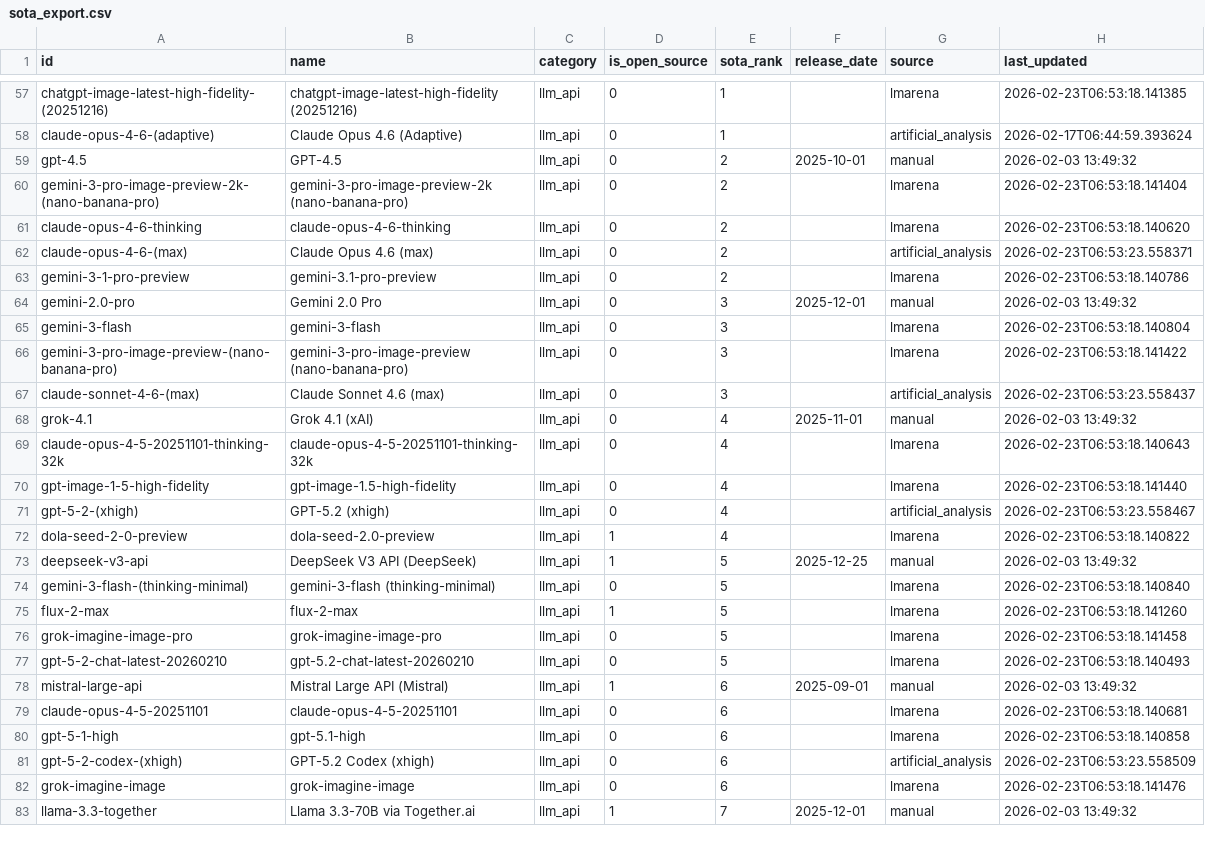
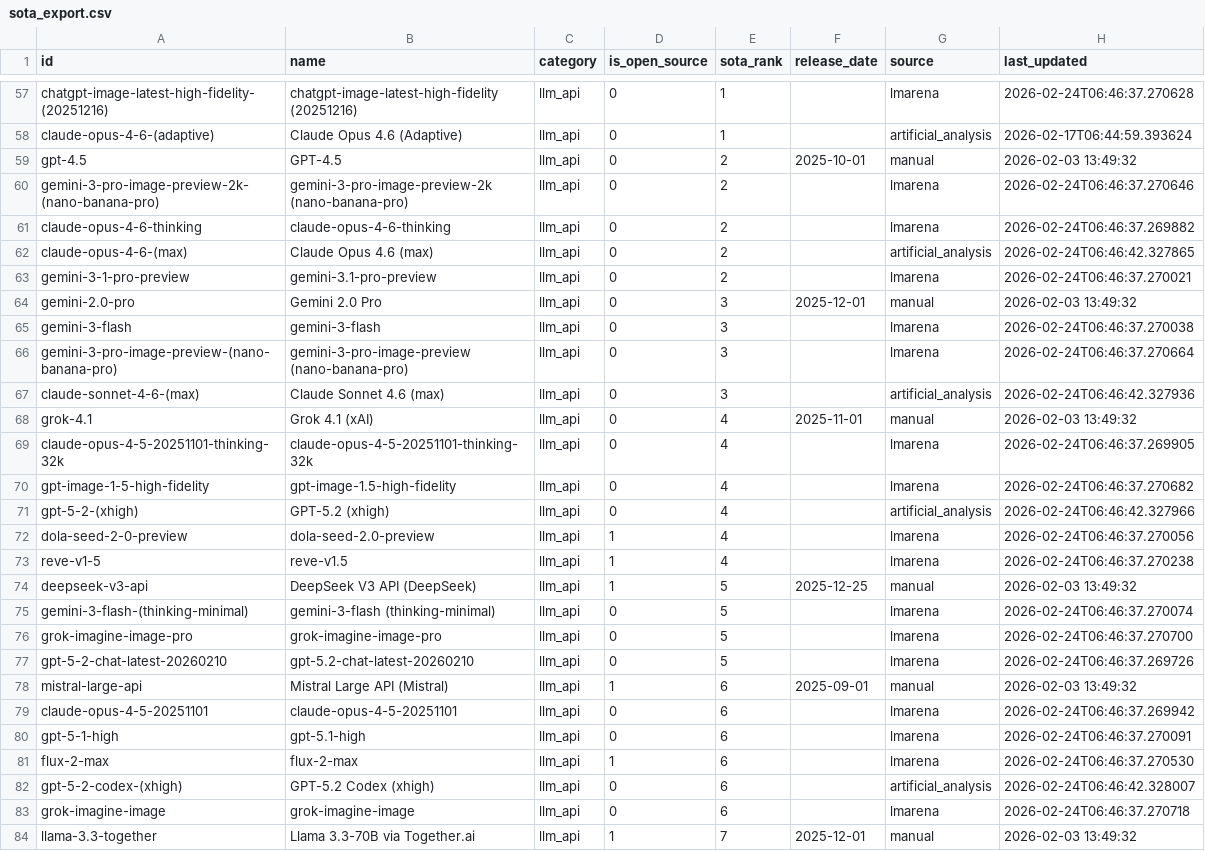
Before and after one commit to romancircus/sota-tracker-mcp, a CSV file: data/sota_export.csv, drawn as a sheet; only a part is shown, gaps mark what is left out; removed rows and columns are numbered as before the commit, all else as after; the diff covers the shown part only; the diff names each change by its address in the sheet, - before the commit and + after, or states it on an @@ line.

```diff
--- a/data/sota_export.csv
+++ b/data/sota_export.csv
-H57 (last_updated): 2026-02-23T06:53:18.141385
+H57 (last_updated): 2026-02-24T06:46:37.270628
-H60 (last_updated): 2026-02-23T06:53:18.141404
+H60 (last_updated): 2026-02-24T06:46:37.270646
-H61 (last_updated): 2026-02-23T06:53:18.140620
+H61 (last_updated): 2026-02-24T06:46:37.269882
-H62 (last_updated): 2026-02-23T06:53:23.558371
+H62 (last_updated): 2026-02-24T06:46:42.327865
-H63 (last_updated): 2026-02-23T06:53:18.140786
+H63 (last_updated): 2026-02-24T06:46:37.270021
-H65 (last_updated): 2026-02-23T06:53:18.140804
+H65 (last_updated): 2026-02-24T06:46:37.270038
-H66 (last_updated): 2026-02-23T06:53:18.141422
+H66 (last_updated): 2026-02-24T06:46:37.270664
-H67 (last_updated): 2026-02-23T06:53:23.558437
+H67 (last_updated): 2026-02-24T06:46:42.327936
-H69 (last_updated): 2026-02-23T06:53:18.140643
+H69 (last_updated): 2026-02-24T06:46:37.269905
-H70 (last_updated): 2026-02-23T06:53:18.141440
+H70 (last_updated): 2026-02-24T06:46:37.270682
-H71 (last_updated): 2026-02-23T06:53:23.558467
+H71 (last_updated): 2026-02-24T06:46:42.327966
-H72 (last_updated): 2026-02-23T06:53:18.140822
+H72 (last_updated): 2026-02-24T06:46:37.270056
+row 73: reve-v1-5 | reve-v1.5 | llm_api | 1 | 4 |  | lmarena | 2026-02-24T06:46:37.270238
-H75 (last_updated): 2026-02-23T06:53:18.140840
+H75 (last_updated): 2026-02-24T06:46:37.270074
-row 75: flux-2-max | flux-2-max | llm_api | 1 | 5 |  | lmarena | 2026-02-23T06:53:18.141260
-H76 (last_updated): 2026-02-23T06:53:18.141458
+H76 (last_updated): 2026-02-24T06:46:37.270700
-H77 (last_updated): 2026-02-23T06:53:18.140493
+H77 (last_updated): 2026-02-24T06:46:37.269726
-H79 (last_updated): 2026-02-23T06:53:18.140681
+H79 (last_updated): 2026-02-24T06:46:37.269942
-H80 (last_updated): 2026-02-23T06:53:18.140858
+H80 (last_updated): 2026-02-24T06:46:37.270091
+row 81: flux-2-max | flux-2-max | llm_api | 1 | 6 |  | lmarena | 2026-02-24T06:46:37.270530
-H82 (last_updated): 2026-02-23T06:53:23.558509
+H82 (last_updated): 2026-02-24T06:46:42.328007
-H83 (last_updated): 2026-02-23T06:53:18.141476
+H83 (last_updated): 2026-02-24T06:46:37.270718
```
Also changed, not shown: 3 added rows, 2 removed rows and 65 edited cells elsewhere in this file, 3 other files.
